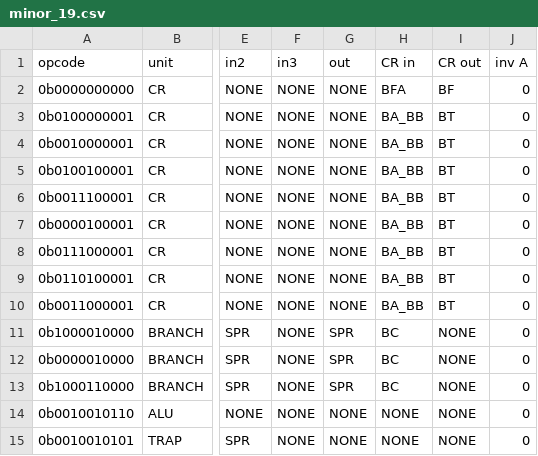
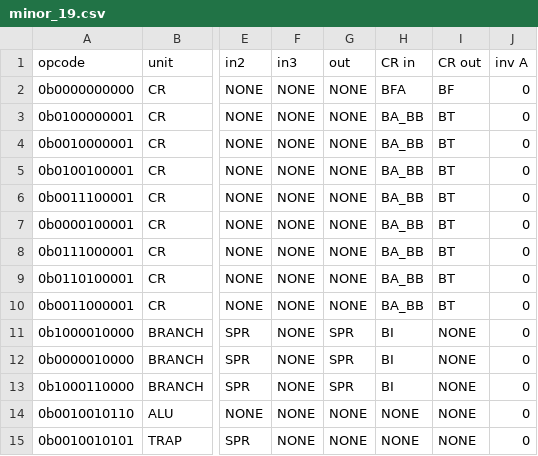
Before and after one commit to programmerjake/libre-soc-wiki, a CSV file: openpower/isatables/minor_19.csv, drawn as a sheet; only a part is shown, gaps mark what is left out; the diff names each change by its address in the sheet, - before the commit and + after, or states it on an @@ line.

Commit message:
Correct CR selection field for OP_BCREG

```diff
--- a/openpower/isatables/minor_19.csv
+++ b/openpower/isatables/minor_19.csv
-H11:H13 (CR in): BC
+H11:H13 (CR in): BI
```
